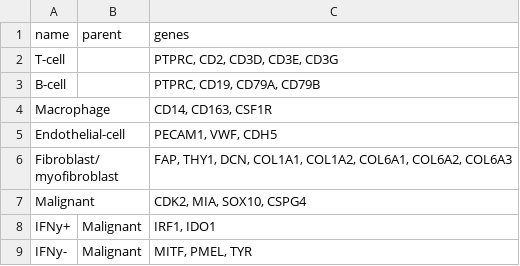
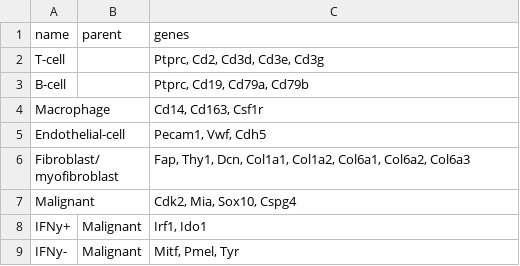
Before and after one commit to snakemake-workflows/single-cell-rna-seq, a TSV file: resources/markers.tsv, drawn as a sheet.

Commit message:
Multiple changes to make test data run. Adjusted config gene names to be Abcde instead of ABCDE. Adjusted threads for cellassign to be 8 instead of 1000 so that jobs will actually dispatch to cluster. Updated env yaml for cellassign so that tensorflow successfully installs via pip. Changed or disabled checks in R scripts that fail due to small input size of test dataset.

```diff
--- a/resources/markers.tsv
+++ b/resources/markers.tsv
@@ -1,9 +1,9 @@
 name	parent	genes
-T-cell		PTPRC, CD2, CD3D, CD3E, CD3G
-B-cell		PTPRC, CD19, CD79A, CD79B
-Macrophage		CD14, CD163, CSF1R
-Endothelial-cell		PECAM1, VWF, CDH5
-Fibroblast/myofibroblast		FAP, THY1, DCN, COL1A1, COL1A2, COL6A1, COL6A2, COL6A3
-Malignant		CDK2, MIA, SOX10, CSPG4
-IFNy+	Malignant	IRF1, IDO1
-IFNy-	Malignant	MITF, PMEL, TYR
+T-cell		Ptprc, Cd2, Cd3d, Cd3e, Cd3g
+B-cell		Ptprc, Cd19, Cd79a, Cd79b
+Macrophage		Cd14, Cd163, Csf1r
+Endothelial-cell		Pecam1, Vwf, Cdh5
+Fibroblast/myofibroblast		Fap, Thy1, Dcn, Col1a1, Col1a2, Col6a1, Col6a2, Col6a3
+Malignant		Cdk2, Mia, Sox10, Cspg4
+IFNy+	Malignant	Irf1, Ido1
+IFNy-	Malignant	Mitf, Pmel, Tyr
```
Also changed, not shown: 5 other files.
